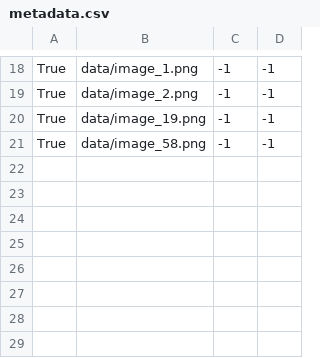
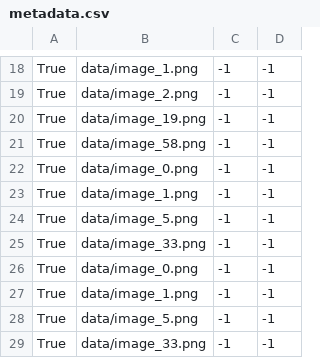
Before and after one commit to rhnkrnwt/Video-Synopsis, a CSV file: metadata.csv, drawn as a sheet; only a part is shown, gaps mark what is left out; the diff names each change by its address in the sheet, - before the commit and + after, or states it on an @@ line.

Commit message:
Synopsis split and metadata.pkl created

```diff
--- a/metadata.csv
+++ b/metadata.csv
+row 22: True | data/image_0.png | -1 | -1
+row 23: True | data/image_1.png | -1 | -1
+row 24: True | data/image_5.png | -1 | -1
+row 25: True | data/image_33.png | -1 | -1
+row 26: True | data/image_0.png | -1 | -1
+row 27: True | data/image_1.png | -1 | -1
+row 28: True | data/image_5.png | -1 | -1
+row 29: True | data/image_33.png | -1 | -1
```
Also changed, not shown: 2 other files.
